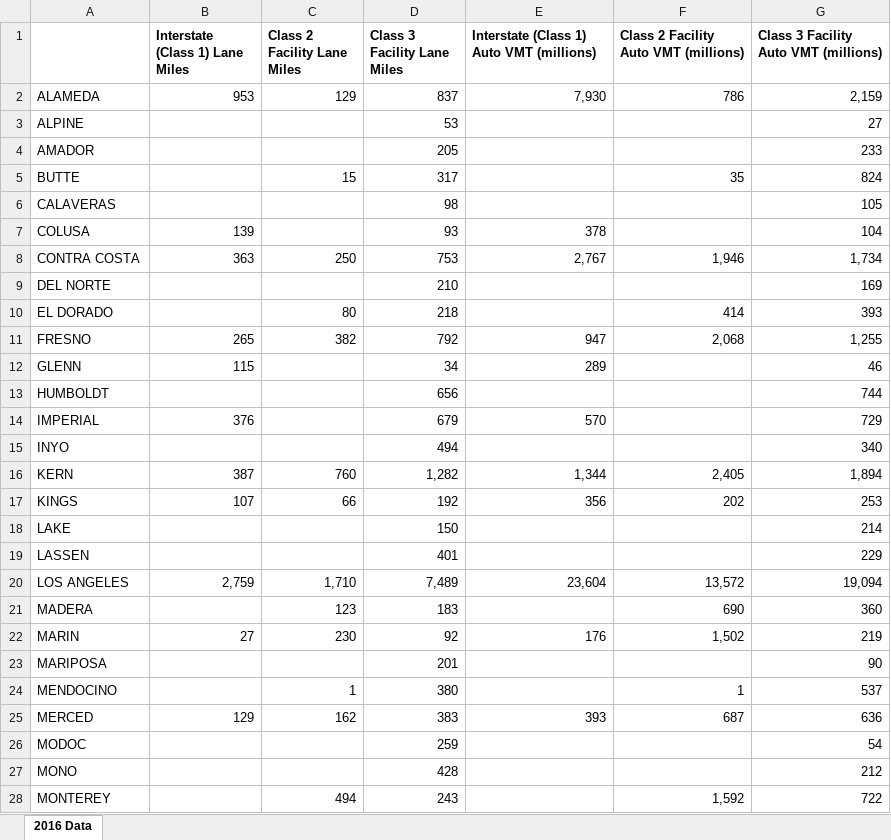
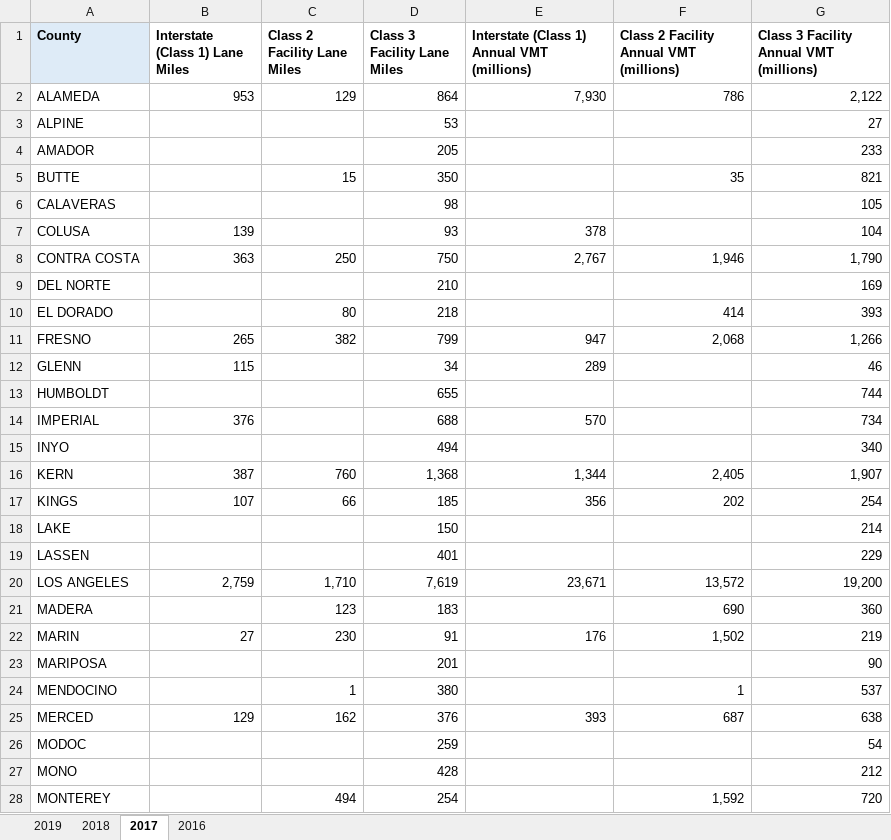
Before and after one commit to wloh33/InducedTravelDemand, an Excel workbook: downloads/Induced-Travel-Calculator-Data.xlsx, sheet 2017, drawn as a sheet; only a part is shown; values as stored, in another font and other column widths than the file's, no borders; the diff covers the shown part only; the diff names each change by its address in the sheet, - before the commit and + after, or states it on an @@ line.

Commit message:
Updates to wording and downloadable data.

```diff
--- a/downloads/Induced-Travel-Calculator-Data.xlsx (sheet 2017)
+++ b/downloads/Induced-Travel-Calculator-Data.xlsx (sheet 2017)
-sheet tab: 2016 Data
+sheet tab: 2017
+sheet tab: 2019
+sheet tab: 2018
+sheet tab: 2016
-A1: (empty)
+A1: County
-A1 fill: none
+A1 fill: #DEEBF7
-E1: Interstate (Class 1) Auto VMT (millions)
+E1: Interstate (Class 1) Annual VMT (millions)
-F1: Class 2 Facility Auto VMT (millions)
+F1: Class 2 Facility Annual VMT (millions)
-G1: Class 3 Facility Auto VMT (millions)
+G1: Class 3 Facility Annual VMT (millions)
-D2 (Class 3 Facility Lane Miles): 837
+D2 (Class 3 Facility Lane Miles): 864
-G2: 2,159
+G2: 2,122
-D5 (Class 3 Facility Lane Miles): 317
+D5 (Class 3 Facility Lane Miles): 350
-G5: 824
+G5: 821
-D8 (Class 3 Facility Lane Miles): 753
+D8 (Class 3 Facility Lane Miles): 750
-G8: 1,734
+G8: 1,790
-D11 (Class 3 Facility Lane Miles): 792
+D11 (Class 3 Facility Lane Miles): 799
-G11: 1,255
+G11: 1,266
-D13 (Class 3 Facility Lane Miles): 656
+D13 (Class 3 Facility Lane Miles): 655
-D14 (Class 3 Facility Lane Miles): 679
+D14 (Class 3 Facility Lane Miles): 688
-G14: 729
+G14: 734
-D16 (Class 3 Facility Lane Miles): 1,282
+D16 (Class 3 Facility Lane Miles): 1,368
-G16: 1,894
+G16: 1,907
-D17 (Class 3 Facility Lane Miles): 192
+D17 (Class 3 Facility Lane Miles): 185
-G17: 253
+G17: 254
-D20 (Class 3 Facility Lane Miles): 7,489
+D20 (Class 3 Facility Lane Miles): 7,619
-E20: 23,604
+E20: 23,671
-G20: 19,094
+G20: 19,200
-D22 (Class 3 Facility Lane Miles): 92
+D22 (Class 3 Facility Lane Miles): 91
-D25 (Class 3 Facility Lane Miles): 383
+D25 (Class 3 Facility Lane Miles): 376
-G25: 636
+G25: 638
-D28 (Class 3 Facility Lane Miles): 243
+D28 (Class 3 Facility Lane Miles): 254
-G28: 722
+G28: 720
```
Also changed, not shown: 2 removed rows and 46 edited cells elsewhere in this sheet, 2 other files.
